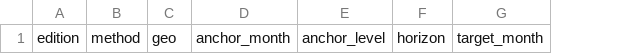
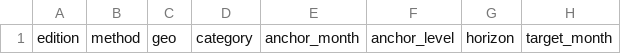
Before and after one commit to ianhargreaves80/retaildemand, a CSV file: performance/scored_predictions.csv, drawn as a sheet; only a part is shown; the diff names each change by its address in the sheet, - before the commit and + after, or states it on an @@ line.

```diff
--- a/performance/scored_predictions.csv
+++ b/performance/scored_predictions.csv
+column D, row 1: category
```
Also changed, not shown: 8 other files.
